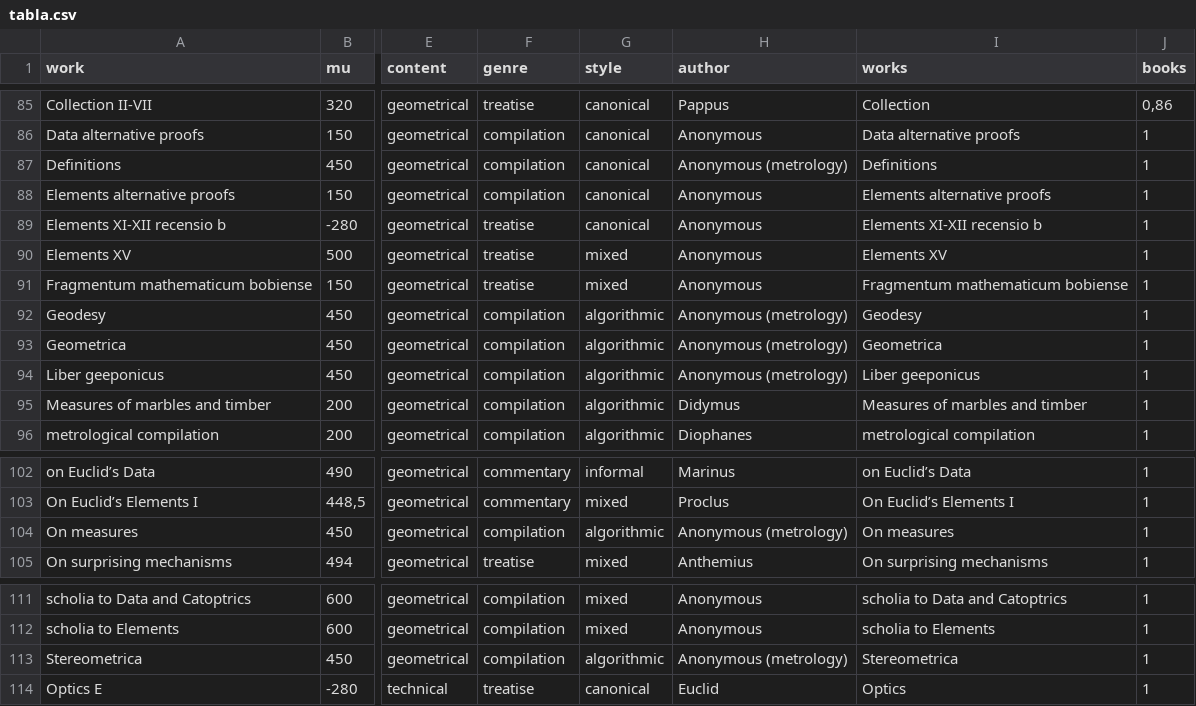
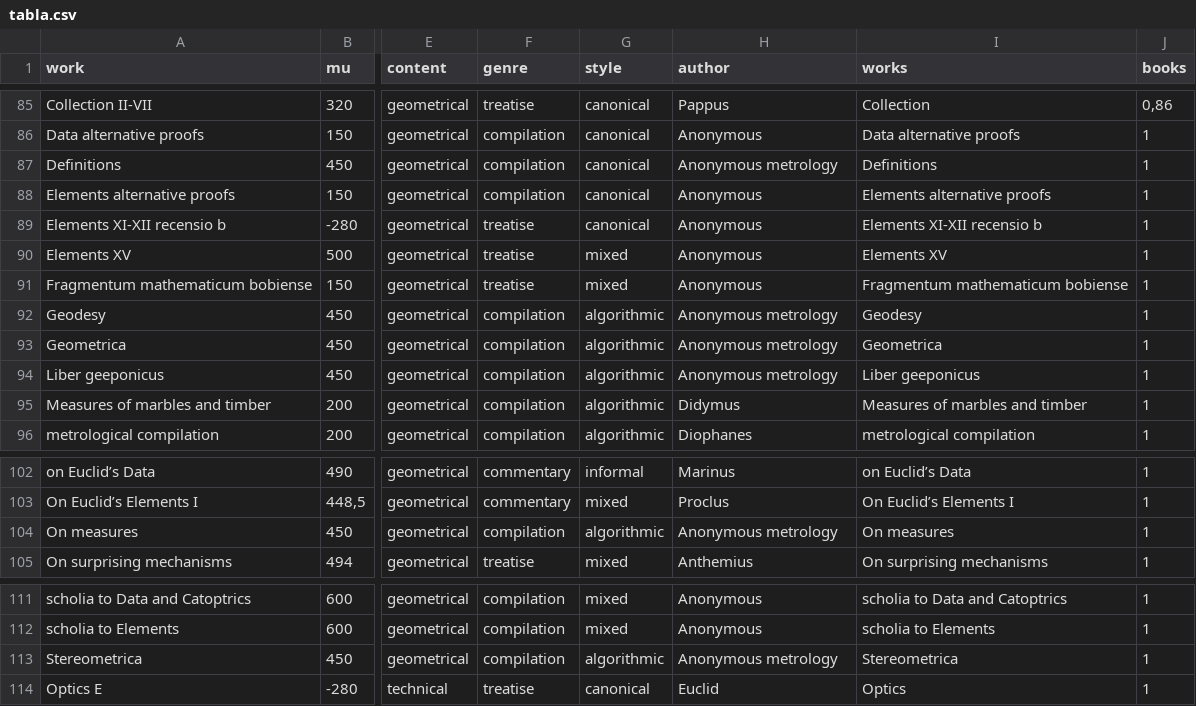
Before and after one commit to RamonMF/GraphAGM, a CSV file: timeline/tabla.csv, drawn as a sheet; only a part is shown, gaps mark what is left out; the diff names each change by its address in the sheet, - before the commit and + after, or states it on an @@ line.

Commit message:
Update tabla.csv

```diff
--- a/timeline/tabla.csv
+++ b/timeline/tabla.csv
-H87 (author): Anonymous (metrology)
+H87 (author): Anonymous metrology
-H92:H94 (author): Anonymous (metrology)
+H92:H94 (author): Anonymous metrology
-H104 (author): Anonymous (metrology)
+H104 (author): Anonymous metrology
-H113 (author): Anonymous (metrology)
+H113 (author): Anonymous metrology
```
